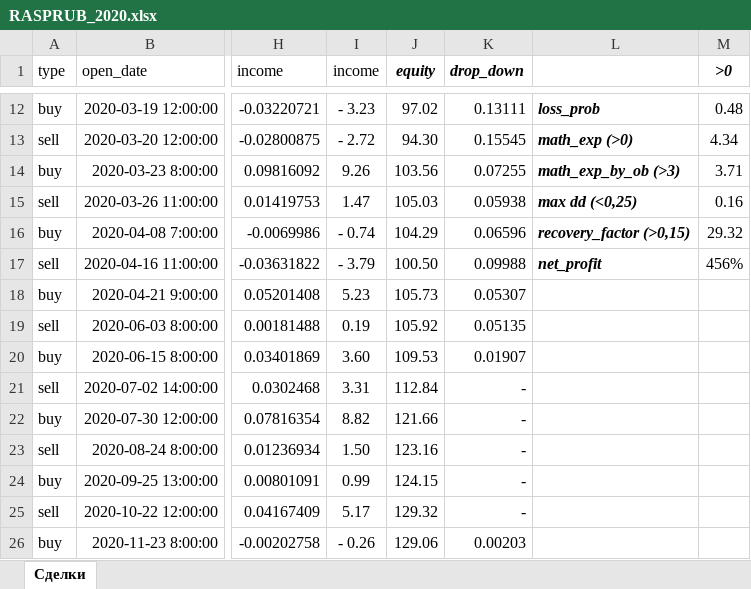
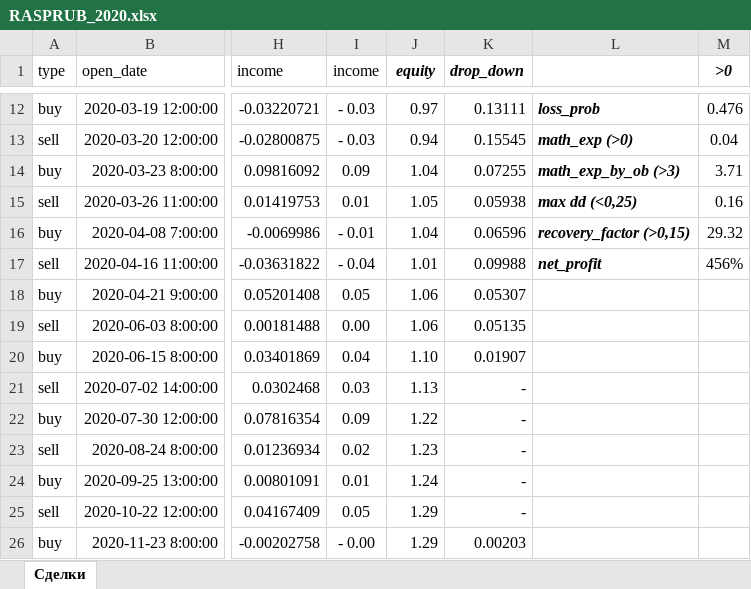
Before and after one commit to Griga178/Fin_project, an Excel workbook: files/RASPRUB_2020.xlsx, sheet Сделки, drawn as a sheet; only a part is shown, gaps mark what is left out; values as stored, in another font and other column widths than the file's, no borders; charts and pictures and conditional formats not drawn; the diff covers the shown part only; the diff names each change by its address in the sheet, - before the commit and + after, or states it on an @@ line.

```diff
--- a/files/RASPRUB_2020.xlsx (sheet Сделки)
+++ b/files/RASPRUB_2020.xlsx (sheet Сделки)
-I12 (income): - 3.23
+I12 (income): - 0.03
-J12 (equity): 97.02
+J12 (equity): 0.97
-M12 (>0): 0.48
+M12 (>0): 0.476
-I13 (income): - 2.72
+I13 (income): - 0.03
-J13 (equity): 94.30
+J13 (equity): 0.94
-M13 (>0): 4.34
+M13 (>0): 0.04
-I14 (income): 9.26
+I14 (income): 0.09
-J14 (equity): 103.56
+J14 (equity): 1.04
-I15 (income): 1.47
+I15 (income): 0.01
-J15 (equity): 105.03
+J15 (equity): 1.05
-I16 (income): - 0.74
+I16 (income): - 0.01
-J16 (equity): 104.29
+J16 (equity): 1.04
-I17 (income): - 3.79
+I17 (income): - 0.04
-J17 (equity): 100.50
+J17 (equity): 1.01
-I18 (income): 5.23
+I18 (income): 0.05
-J18 (equity): 105.73
+J18 (equity): 1.06
-I19 (income): 0.19
+I19 (income): 0.00
-J19 (equity): 105.92
+J19 (equity): 1.06
-I20 (income): 3.60
+I20 (income): 0.04
-J20 (equity): 109.53
+J20 (equity): 1.10
-I21 (income): 3.31
+I21 (income): 0.03
-J21 (equity): 112.84
+J21 (equity): 1.13
-I22 (income): 8.82
+I22 (income): 0.09
-J22 (equity): 121.66
+J22 (equity): 1.22
-I23 (income): 1.50
+I23 (income): 0.02
-J23 (equity): 123.16
+J23 (equity): 1.23
-I24 (income): 0.99
+I24 (income): 0.01
-J24 (equity): 124.15
+J24 (equity): 1.24
-I25 (income): 5.17
+I25 (income): 0.05
-J25 (equity): 129.32
+J25 (equity): 1.29
-I26 (income): - 0.26
+I26 (income): - 0.00
-J26 (equity): 129.06
+J26 (equity): 1.29
```
Also changed, not shown: 191 edited cells elsewhere in this sheet, charts or pictures, 1 other file.
